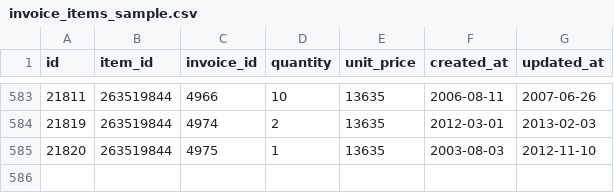
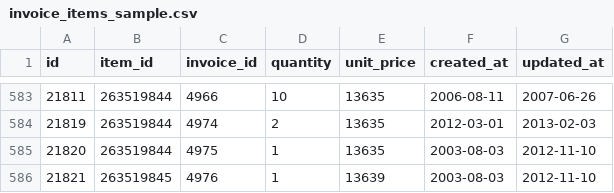
Before and after one commit to jordanfbeck0528/black_thursday, a CSV file: fixture_data/invoice_items_sample.csv, drawn as a sheet; only a part is shown, gaps mark what is left out.

```diff
--- a/fixture_data/invoice_items_sample.csv
+++ b/fixture_data/invoice_items_sample.csv
@@ -585 +585,2 @@ id,item_id,invoice_id,quantity,unit_price,created_at,updated_at
 21820,263519844,4975,1,13635,2003-08-03,2012-11-10
+21821,263519845,4976,1,13639,2003-08-03,2012-11-10
```
Also changed, not shown: fixture_data/customers_sample.csv, fixture_data/items_sample.csv, 6 other files.
